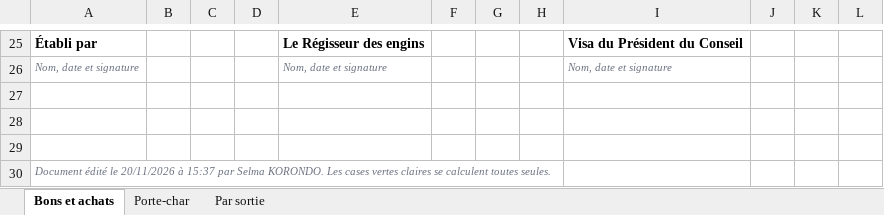
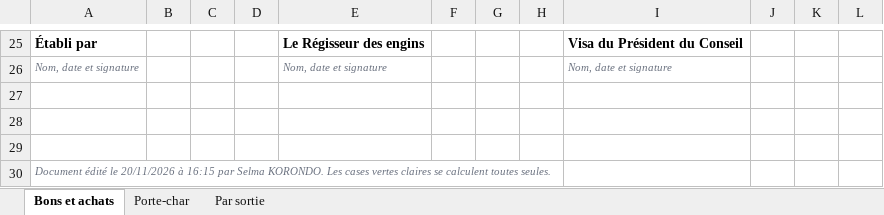
Before and after one commit to emriscedric-gif/parc-engins, an Excel workbook: maquette-donnees/docs/exports_carburant_type_xlsx.xlsx, sheet Bons et achats, drawn as a sheet; only a part is shown, gaps mark what is left out; values as stored, in another font and other column widths than the file's, no borders; charts and pictures not drawn; the diff names each change by its address in the sheet, - before the commit and + after, or states it on an @@ line.

```diff
--- a/maquette-donnees/docs/exports_carburant_type_xlsx.xlsx (sheet Bons et achats)
+++ b/maquette-donnees/docs/exports_carburant_type_xlsx.xlsx (sheet Bons et achats)
-A30: …20/11/2026 à 15:37 par Selma…
+A30: …20/11/2026 à 16:15 par Selma…
```
Also changed, not shown: sheet Porte-char, sheet Par sortie, maquette-donnees/docs/exports_carburant_type_xlsx_vierge_1.xlsx, maquette-donnees/docs/exports_maintenance_type_xlsx.xlsx, 32 other files.
